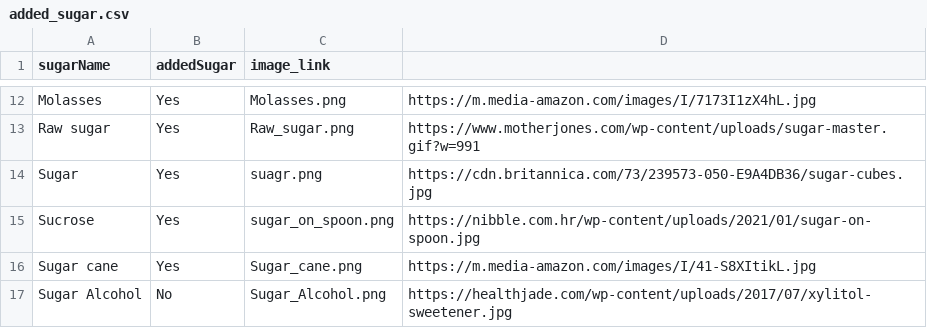
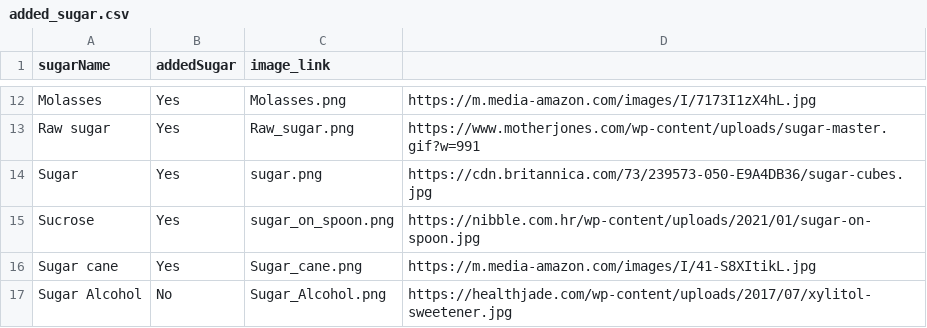
Before and after one commit to tialikerice/added-sugar-visualization, a CSV file: added_sugar.csv, drawn as a sheet; only a part is shown, gaps mark what is left out.

Commit message:
Update added_sugar.csv

```diff
--- a/added_sugar.csv
+++ b/added_sugar.csv
@@ -13,3 +13,3 @@ Molasses,Yes,Molasses.png,https://m.media-amazon.com/images/I/7173I1zX4hL.jpg
 Raw sugar,Yes,Raw_sugar.png,https://www.motherjones.com/wp-content/uploads/sugar-master.gif?w=991
-Sugar,Yes,suagr.png,https://cdn.britannica.com/73/239573-050-E9A4DB36/sugar-cubes.jpg
+Sugar,Yes,sugar.png,https://cdn.britannica.com/73/239573-050-E9A4DB36/sugar-cubes.jpg
 Sucrose,Yes,sugar_on_spoon.png,https://nibble.com.hr/wp-content/uploads/2021/01/sugar-on-spoon.jpg
```
